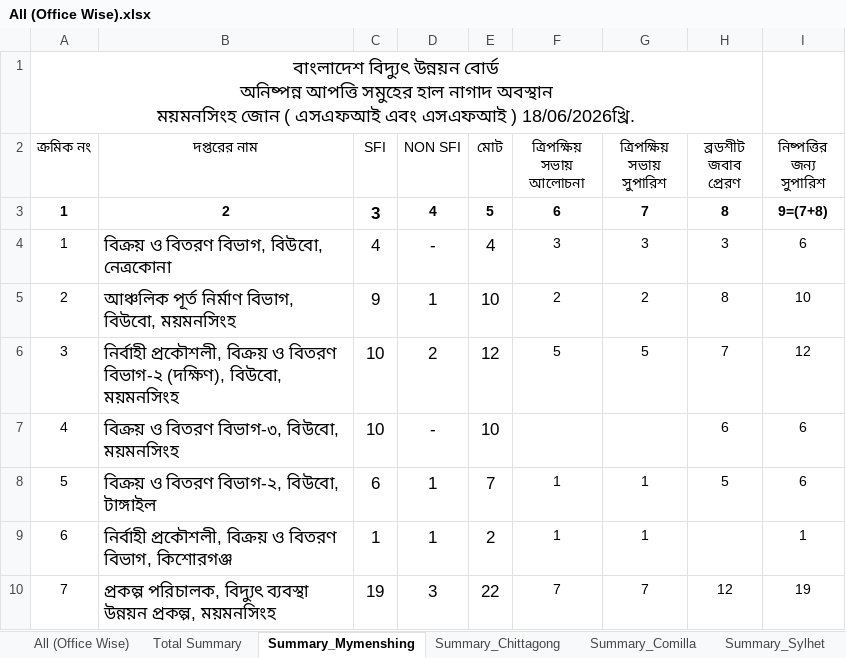
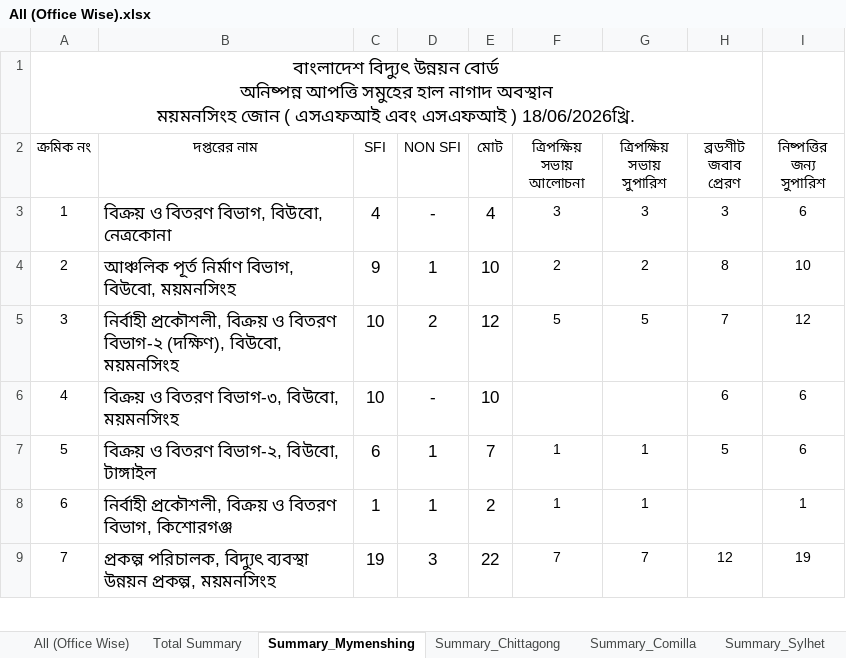
Before and after one commit to Auditdashboard-AG/Auditdashboard, an Excel workbook: All (Office Wise).xlsx, sheet Summary_Mymenshing, drawn as a sheet; only a part is shown; values as stored, in another font and other column widths than the file's, no borders; conditional formats not drawn; the diff names each change by its address in the sheet, - before the commit and + after, or states it on an @@ line.

```diff
--- a/All (Office Wise).xlsx (sheet Summary_Mymenshing)
+++ b/All (Office Wise).xlsx (sheet Summary_Mymenshing)
-row 3: 1 | 2 | 3 | 4 | 5 | 6 | 7 | 8 | 9=(7+8)
```
Also changed, not shown: sheet All (Office Wise), sheet Total Summary, formulas that keep their value, hidden cells, 1 other file.
